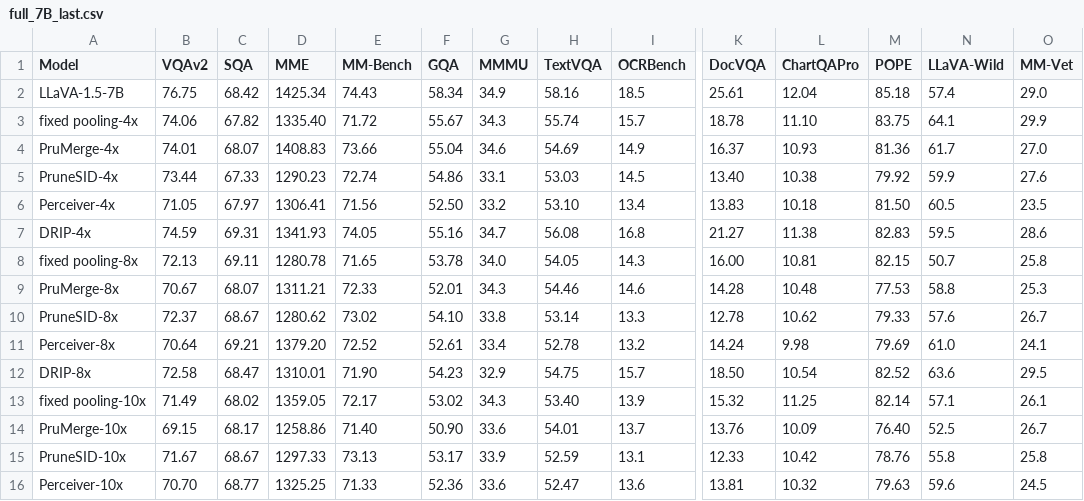
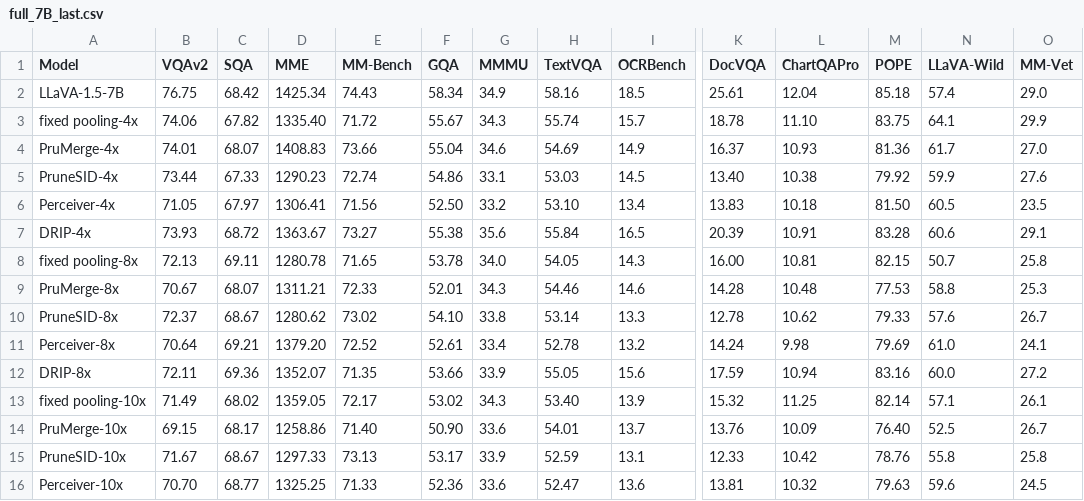
Before and after one commit to Yusen-Peng/DRIP, a CSV file: results/full_7B_last.csv, drawn as a sheet; only a part is shown, gaps mark what is left out; the diff covers the shown part only; the diff names each change by its address in the sheet, - before the commit and + after, or states it on an @@ line.

```diff
--- a/results/full_7B_last.csv
+++ b/results/full_7B_last.csv
-B7 (VQAv2): 74.59
+B7 (VQAv2): 73.93
-C7 (SQA): 69.31
+C7 (SQA): 68.72
-D7 (MME): 1341.93
+D7 (MME): 1363.67
-E7 (MM-Bench): 74.05
+E7 (MM-Bench): 73.27
-F7 (GQA): 55.16
+F7 (GQA): 55.38
-G7 (MMMU): 34.7
+G7 (MMMU): 35.6
-H7 (TextVQA): 56.08
+H7 (TextVQA): 55.84
-I7 (OCRBench): 16.8
+I7 (OCRBench): 16.5
-K7 (DocVQA): 21.27
+K7 (DocVQA): 20.39
-L7 (ChartQAPro): 11.38
+L7 (ChartQAPro): 10.91
-M7 (POPE): 82.83
+M7 (POPE): 83.28
-N7 (LLaVA-Wild): 59.5
+N7 (LLaVA-Wild): 60.6
-O7 (MM-Vet): 28.6
+O7 (MM-Vet): 29.1
-B12 (VQAv2): 72.58
+B12 (VQAv2): 72.11
-C12 (SQA): 68.47
+C12 (SQA): 69.36
-D12 (MME): 1310.01
+D12 (MME): 1352.07
-E12 (MM-Bench): 71.90
+E12 (MM-Bench): 71.35
-F12 (GQA): 54.23
+F12 (GQA): 53.66
-G12 (MMMU): 32.9
+G12 (MMMU): 33.9
-H12 (TextVQA): 54.75
+H12 (TextVQA): 55.05
-I12 (OCRBench): 15.7
+I12 (OCRBench): 15.6
-K12 (DocVQA): 18.50
+K12 (DocVQA): 17.59
-L12 (ChartQAPro): 10.54
+L12 (ChartQAPro): 10.94
-M12 (POPE): 82.52
+M12 (POPE): 83.16
-N12 (LLaVA-Wild): 63.6
+N12 (LLaVA-Wild): 60.0
-O12 (MM-Vet): 29.5
+O12 (MM-Vet): 27.2
```
Also changed, not shown: 15 edited cells elsewhere in this file, 26 other files.
